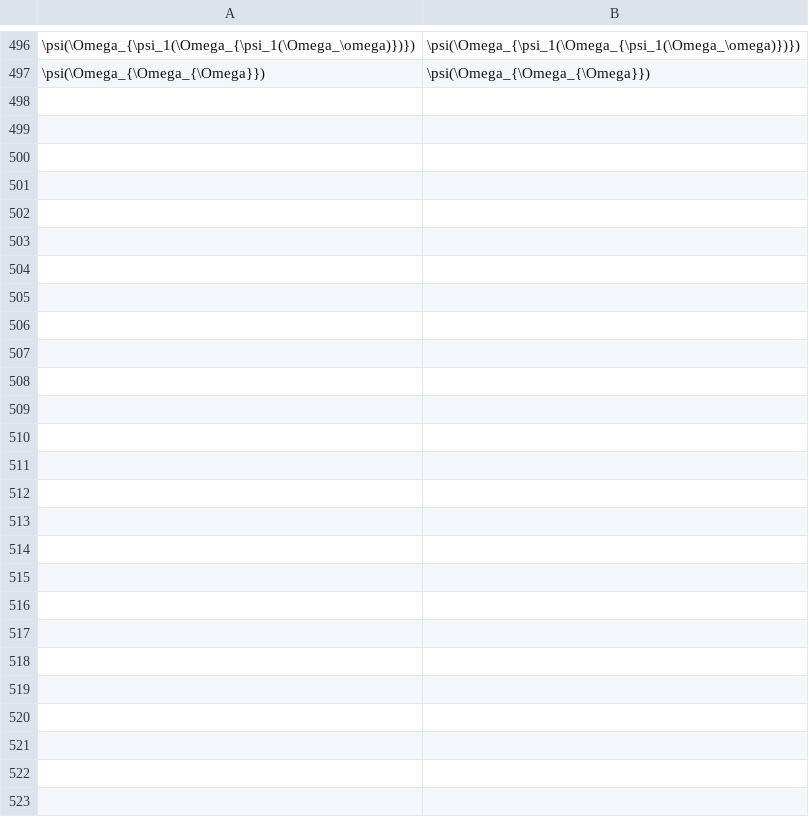
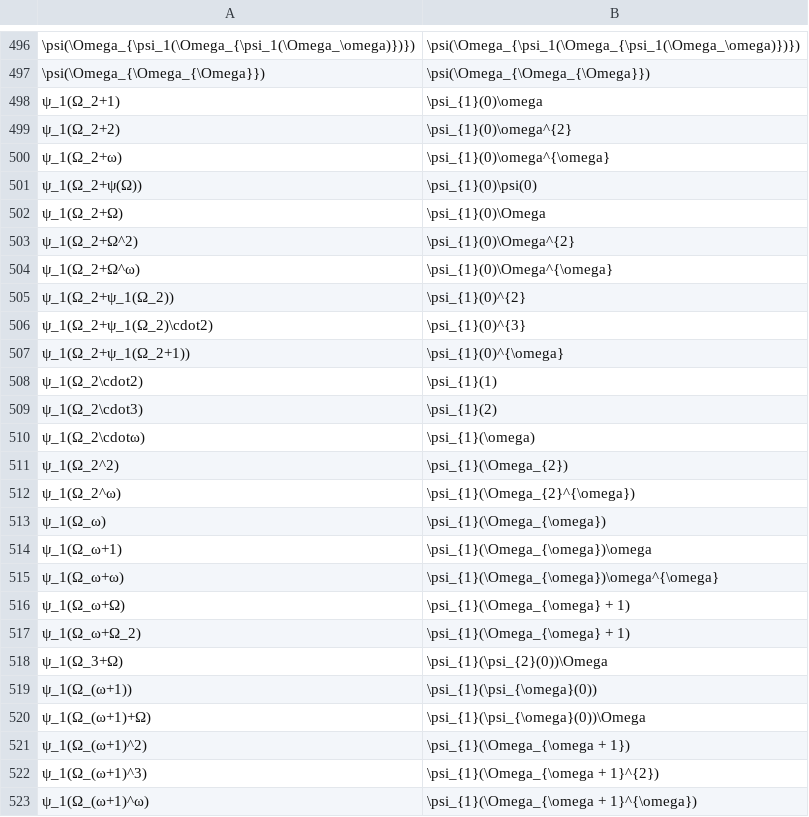
Before and after one commit to 0i00000000a7/analyzer, a CSV file: bocf vs mocf.csv, drawn as a sheet; only a part is shown, gaps mark what is left out; the diff names each change by its address in the sheet, - before the commit and + after, or states it on an @@ line.

```diff
--- a/bocf vs mocf.csv
+++ b/bocf vs mocf.csv
+row 498: ψ_1(Ω_2+1) | \psi_{1}(0)\omega
+row 499: ψ_1(Ω_2+2) | \psi_{1}(0)\omega^{2}
+row 500: ψ_1(Ω_2+ω) | \psi_{1}(0)\omega^{\omega}
+row 501: ψ_1(Ω_2+ψ(Ω)) | \psi_{1}(0)\psi(0)
+row 502: ψ_1(Ω_2+Ω) | \psi_{1}(0)\Omega
+row 503: ψ_1(Ω_2+Ω^2) | \psi_{1}(0)\Omega^{2}
+row 504: ψ_1(Ω_2+Ω^ω) | \psi_{1}(0)\Omega^{\omega}
+row 505: ψ_1(Ω_2+ψ_1(Ω_2)) | \psi_{1}(0)^{2}
+row 506: ψ_1(Ω_2+ψ_1(Ω_2)\cdot2) | \psi_{1}(0)^{3}
+row 507: ψ_1(Ω_2+ψ_1(Ω_2+1)) | \psi_{1}(0)^{\omega}
+row 508: ψ_1(Ω_2\cdot2) | \psi_{1}(1)
+row 509: ψ_1(Ω_2\cdot3) | \psi_{1}(2)
+row 510: ψ_1(Ω_2\cdotω) | \psi_{1}(\omega)
+row 511: ψ_1(Ω_2^2) | \psi_{1}(\Omega_{2})
+row 512: ψ_1(Ω_2^ω) | \psi_{1}(\Omega_{2}^{\omega})
+row 513: ψ_1(Ω_ω) | \psi_{1}(\Omega_{\omega})
+row 514: ψ_1(Ω_ω+1) | \psi_{1}(\Omega_{\omega})\omega
+row 515: ψ_1(Ω_ω+ω) | \psi_{1}(\Omega_{\omega})\omega^{\omega}
+row 516: ψ_1(Ω_ω+Ω) | \psi_{1}(\Omega_{\omega} + 1)
+row 517: ψ_1(Ω_ω+Ω_2) | \psi_{1}(\Omega_{\omega} + 1)
+row 518: ψ_1(Ω_3+Ω) | \psi_{1}(\psi_{2}(0))\Omega
+row 519: ψ_1(Ω_(ω+1)) | \psi_{1}(\psi_{\omega}(0))
+row 520: ψ_1(Ω_(ω+1)+Ω) | \psi_{1}(\psi_{\omega}(0))\Omega
+row 521: ψ_1(Ω_(ω+1)^2) | \psi_{1}(\Omega_{\omega + 1})
+row 522: ψ_1(Ω_(ω+1)^3) | \psi_{1}(\Omega_{\omega + 1}^{2})
+row 523: ψ_1(Ω_(ω+1)^ω) | \psi_{1}(\Omega_{\omega + 1}^{\omega})
```
Also changed, not shown: 19 other files.
